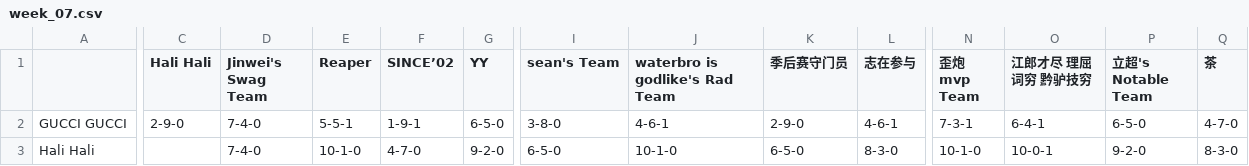
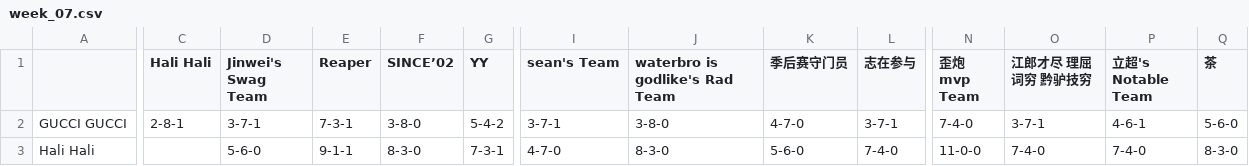
Before and after one commit to williamww19/fantasy, a CSV file: data/league_33128/weekly_summary/week_07.csv, drawn as a sheet; only a part is shown, gaps mark what is left out; the diff covers the shown part only; the diff names each change by its address in the sheet, - before the commit and + after, or states it on an @@ line.

```diff
--- a/data/league_33128/weekly_summary/week_07.csv
+++ b/data/league_33128/weekly_summary/week_07.csv
-C2 (Hali Hali): 2-9-0
+C2 (Hali Hali): 2-8-1
-D2 (Jinwei's Swag Team): 7-4-0
+D2 (Jinwei's Swag Team): 3-7-1
-E2 (Reaper): 5-5-1
+E2 (Reaper): 7-3-1
-F2 (SINCE’02): 1-9-1
+F2 (SINCE’02): 3-8-0
-G2 (YY): 6-5-0
+G2 (YY): 5-4-2
-I2 (sean's Team): 3-8-0
+I2 (sean's Team): 3-7-1
-J2 (waterbro is godlike's Rad Team): 4-6-1
+J2 (waterbro is godlike's Rad Team): 3-8-0
-K2 (季后赛守门员): 2-9-0
+K2 (季后赛守门员): 4-7-0
-L2 (志在参与): 4-6-1
+L2 (志在参与): 3-7-1
-N2 (歪炮 mvp Team): 7-3-1
+N2 (歪炮 mvp Team): 7-4-0
-O2 (江郎才尽 理屈词穷 黔驴技穷): 6-4-1
+O2 (江郎才尽 理屈词穷 黔驴技穷): 3-7-1
-P2 (立超's Notable Team): 6-5-0
+P2 (立超's Notable Team): 4-6-1
-Q2 (茶): 4-7-0
+Q2 (茶): 5-6-0
-D3 (Jinwei's Swag Team): 7-4-0
+D3 (Jinwei's Swag Team): 5-6-0
-E3 (Reaper): 10-1-0
+E3 (Reaper): 9-1-1
-F3 (SINCE’02): 4-7-0
+F3 (SINCE’02): 8-3-0
-G3 (YY): 9-2-0
+G3 (YY): 7-3-1
-I3 (sean's Team): 6-5-0
+I3 (sean's Team): 4-7-0
-J3 (waterbro is godlike's Rad Team): 10-1-0
+J3 (waterbro is godlike's Rad Team): 8-3-0
-K3 (季后赛守门员): 6-5-0
+K3 (季后赛守门员): 5-6-0
-L3 (志在参与): 8-3-0
+L3 (志在参与): 7-4-0
-N3 (歪炮 mvp Team): 10-1-0
+N3 (歪炮 mvp Team): 11-0-0
-O3 (江郎才尽 理屈词穷 黔驴技穷): 10-0-1
+O3 (江郎才尽 理屈词穷 黔驴技穷): 7-4-0
-P3 (立超's Notable Team): 9-2-0
+P3 (立超's Notable Team): 7-4-0
```
Also changed, not shown: 174 edited cells elsewhere in this file, data/league_33128/weekly_stats/week_07.csv, data/league_6315/weekly_stats/week_07.csv, 4 other files.
